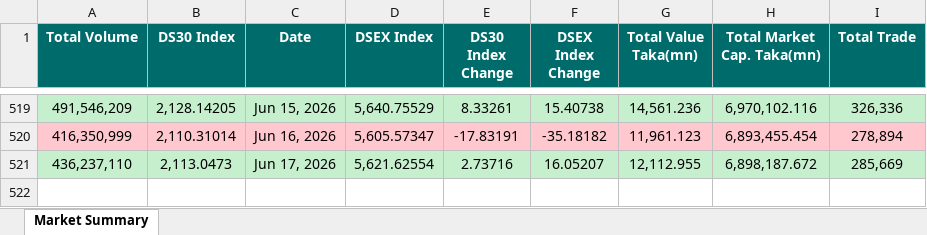
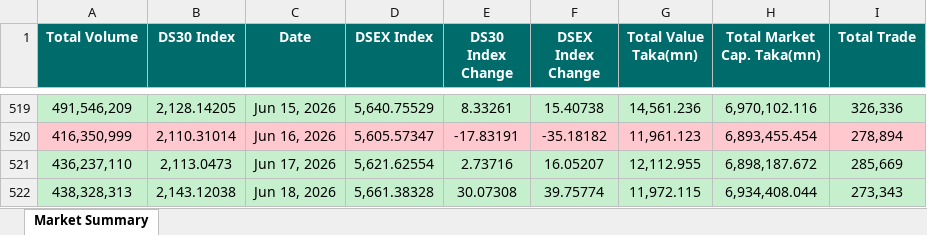
Before and after one commit to niaz86/DSE, an Excel workbook: dse_market_summary.xlsx, sheet Market Summary, drawn as a sheet; only a part is shown, gaps mark what is left out; values as stored, in another font and other column widths than the file's, no borders; the diff names each change by its address in the sheet, - before the commit and + after, or states it on an @@ line.

```diff
--- a/dse_market_summary.xlsx (sheet Market Summary)
+++ b/dse_market_summary.xlsx (sheet Market Summary)
+row 522: 438,328,313 | 2,143.12038 | Jun 18, 2026 | 5,661.38328 | 30.07308 | 39.75774 | 11,972.115 | 6,934,408.044 | 273,343
```
